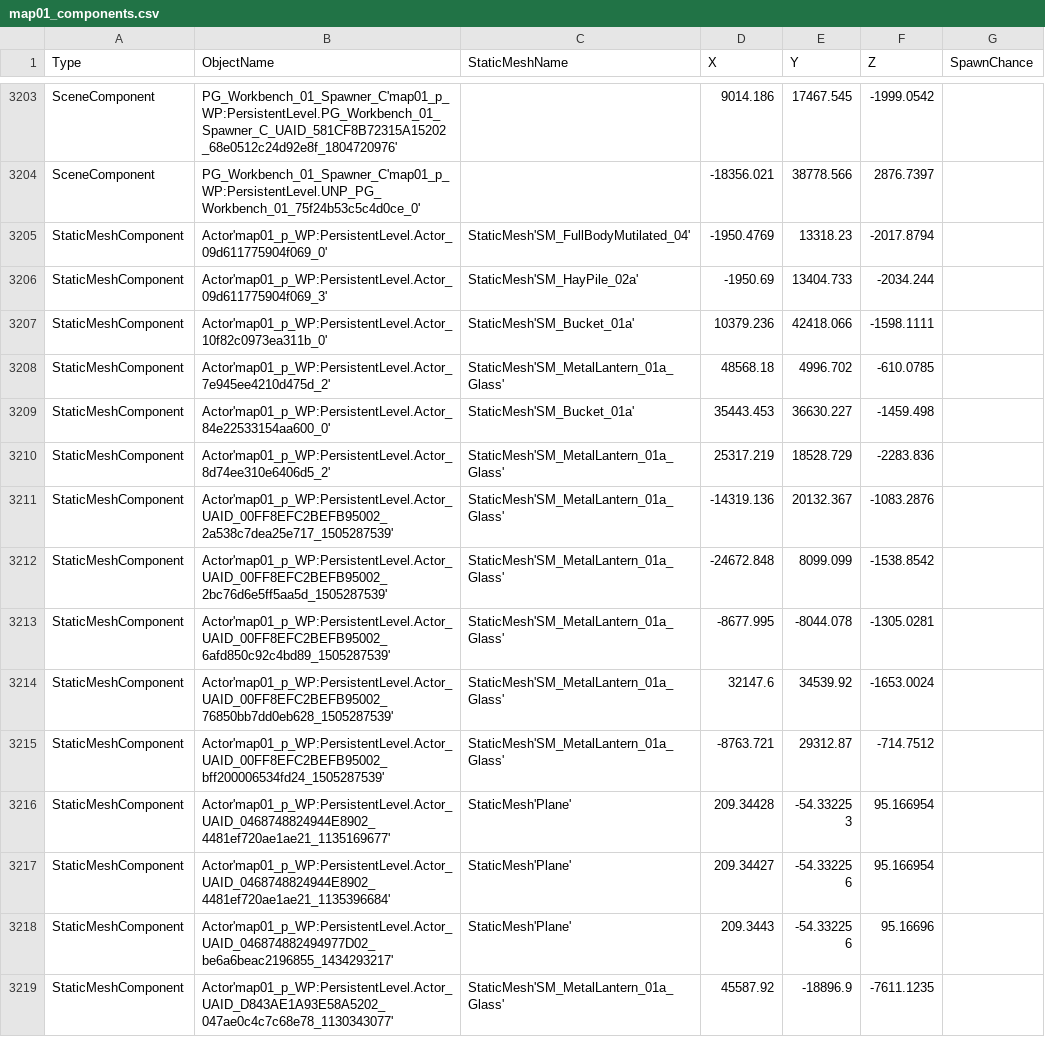
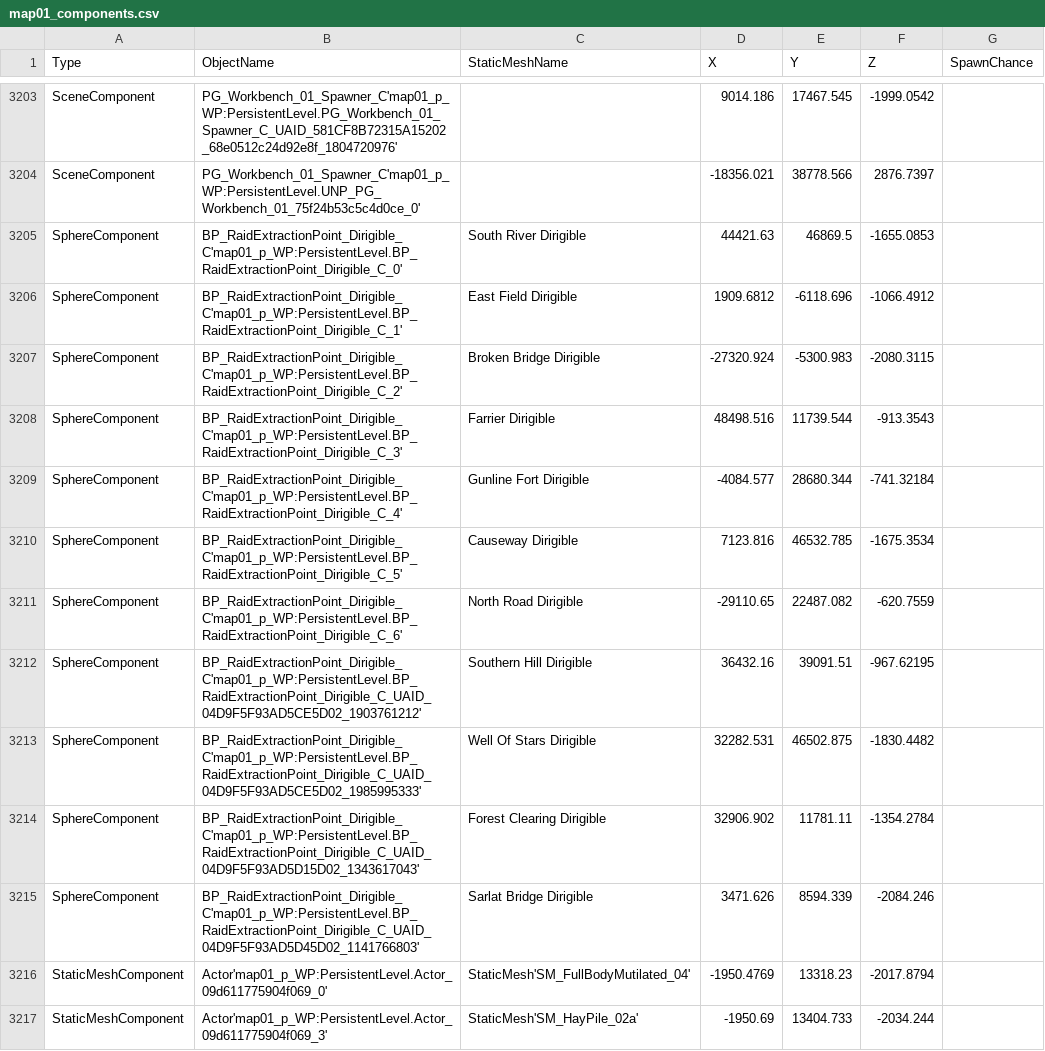
Before and after one commit to mattwright324/hunger-maps, a CSV file: map01_components.csv, drawn as a sheet; only a part is shown, gaps mark what is left out; the shorter side is filled out with more unchanged rows.

```diff
--- a/map01_components.csv
+++ b/map01_components.csv
@@ -3204,2 +3204,13 @@ SceneComponent,PG_Workbench_01_Spawner_C'map01_p_WP:PersistentLevel.PG_Workbench
 SceneComponent,PG_Workbench_01_Spawner_C'map01_p_WP:PersistentLevel.UNP_PG_Workbench_01_75f24b53c5c4d0ce_0',,-18356.021,38778.566,2876.7397,
+SphereComponent,BP_RaidExtractionPoint_Dirigible_C'map01_p_WP:PersistentLevel.BP_RaidExtractionPoint_Dirigible_C_0',South River Dirigible,44421.63,46869.5,-1655.0853,
+SphereComponent,BP_RaidExtractionPoint_Dirigible_C'map01_p_WP:PersistentLevel.BP_RaidExtractionPoint_Dirigible_C_1',East Field Dirigible,1909.6812,-6118.696,-1066.4912,
+SphereComponent,BP_RaidExtractionPoint_Dirigible_C'map01_p_WP:PersistentLevel.BP_RaidExtractionPoint_Dirigible_C_2',Broken Bridge Dirigible,-27320.924,-5300.983,-2080.3115,
+SphereComponent,BP_RaidExtractionPoint_Dirigible_C'map01_p_WP:PersistentLevel.BP_RaidExtractionPoint_Dirigible_C_3',Farrier Dirigible,48498.516,11739.544,-913.3543,
+SphereComponent,BP_RaidExtractionPoint_Dirigible_C'map01_p_WP:PersistentLevel.BP_RaidExtractionPoint_Dirigible_C_4',Gunline Fort Dirigible,-4084.577,28680.344,-741.32184,
+SphereComponent,BP_RaidExtractionPoint_Dirigible_C'map01_p_WP:PersistentLevel.BP_RaidExtractionPoint_Dirigible_C_5',Causeway Dirigible,7123.816,46532.785,-1675.3534,
+SphereComponent,BP_RaidExtractionPoint_Dirigible_C'map01_p_WP:PersistentLevel.BP_RaidExtractionPoint_Dirigible_C_6',North Road Dirigible,-29110.65,22487.082,-620.7559,
+SphereComponent,BP_RaidExtractionPoint_Dirigible_C'map01_p_WP:PersistentLevel.BP_RaidExtractionPoint_Dirigible_C_UAID_04D9F5F93AD5CE5D02_1903761212',Southern Hill Dirigible,36432.16,39091.51,-967.62195,
+SphereComponent,BP_RaidExtractionPoint_Dirigible_C'map01_p_WP:PersistentLevel.BP_RaidExtractionPoint_Dirigible_C_UAID_04D9F5F93AD5CE5D02_1985995333',Well Of Stars Dirigible,32282.531,46502.875,-1830.4482,
+SphereComponent,BP_RaidExtractionPoint_Dirigible_C'map01_p_WP:PersistentLevel.BP_RaidExtractionPoint_Dirigible_C_UAID_04D9F5F93AD5D15D02_1343617043',Forest Clearing Dirigible,32906.902,11781.11,-1354.2784,
+SphereComponent,BP_RaidExtractionPoint_Dirigible_C'map01_p_WP:PersistentLevel.BP_RaidExtractionPoint_Dirigible_C_UAID_04D9F5F93AD5D45D02_1141766803',Sarlat Bridge Dirigible,3471.626,8594.339,-2084.246,
 StaticMeshComponent,Actor'map01_p_WP:PersistentLevel.Actor_09d611775904f069_0',StaticMesh'SM_FullBodyMutilated_04',-1950.4769,13318.23,-2017.8794,
```
Also changed, not shown: map02_components.csv, map03_components.csv, 20 other files.
